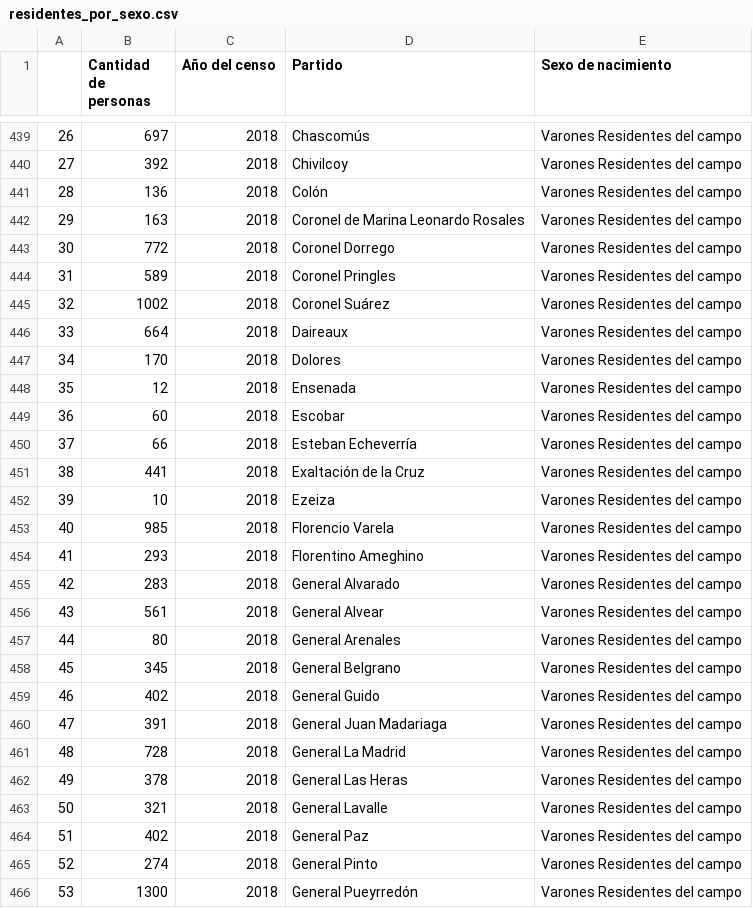
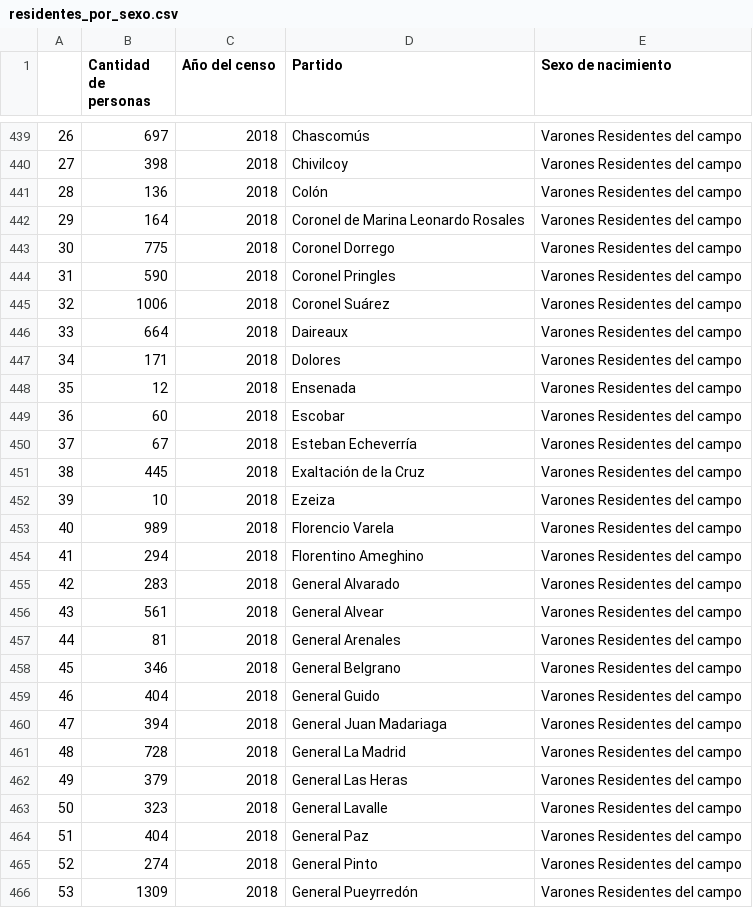
Before and after one commit to reflejar/pis-dash, a CSV file: pages/indicadores_censos/data/empleo-y-residencia/residentes_por_sexo.csv, drawn as a sheet; only a part is shown, gaps mark what is left out; the diff covers the shown part only.

```diff
--- a/pages/indicadores_censos/data/empleo-y-residencia/residentes_por_sexo.csv
+++ b/pages/indicadores_censos/data/empleo-y-residencia/residentes_por_sexo.csv
@@ -439,28 +439,28 @@
 26;697;2018;Chascomús;Varones Residentes del campo
-27;392;2018;Chivilcoy;Varones Residentes del campo
+27;398;2018;Chivilcoy;Varones Residentes del campo
 28;136;2018;Colón;Varones Residentes del campo
-29;163;2018;Coronel de Marina Leonardo Rosales;Varones Residentes del campo
-30;772;2018;Coronel Dorrego;Varones Residentes del campo
-31;589;2018;Coronel Pringles;Varones Residentes del campo
-32;1002;2018;Coronel Suárez;Varones Residentes del campo
+29;164;2018;Coronel de Marina Leonardo Rosales;Varones Residentes del campo
+30;775;2018;Coronel Dorrego;Varones Residentes del campo
+31;590;2018;Coronel Pringles;Varones Residentes del campo
+32;1006;2018;Coronel Suárez;Varones Residentes del campo
 33;664;2018;Daireaux;Varones Residentes del campo
-34;170;2018;Dolores;Varones Residentes del campo
+34;171;2018;Dolores;Varones Residentes del campo
 35;12;2018;Ensenada;Varones Residentes del campo
 36;60;2018;Escobar;Varones Residentes del campo
-37;66;2018;Esteban Echeverría;Varones Residentes del campo
-38;441;2018;Exaltación de la Cruz;Varones Residentes del campo
+37;67;2018;Esteban Echeverría;Varones Residentes del campo
+38;445;2018;Exaltación de la Cruz;Varones Residentes del campo
 39;10;2018;Ezeiza;Varones Residentes del campo
-40;985;2018;Florencio Varela;Varones Residentes del campo
-41;293;2018;Florentino Ameghino;Varones Residentes del campo
+40;989;2018;Florencio Varela;Varones Residentes del campo
+41;294;2018;Florentino Ameghino;Varones Residentes del campo
 42;283;2018;General Alvarado;Varones Residentes del campo
 43;561;2018;General Alvear;Varones Residentes del campo
-44;80;2018;General Arenales;Varones Residentes del campo
-45;345;2018;General Belgrano;Varones Residentes del campo
-46;402;2018;General Guido;Varones Residentes del campo
-47;391;2018;General Juan Madariaga;Varones Residentes del campo
+44;81;2018;General Arenales;Varones Residentes del campo
+45;346;2018;General Belgrano;Varones Residentes del campo
+46;404;2018;General Guido;Varones Residentes del campo
+47;394;2018;General Juan Madariaga;Varones Residentes del campo
 48;728;2018;General La Madrid;Varones Residentes del campo
-49;378;2018;General Las Heras;Varones Residentes del campo
-50;321;2018;General Lavalle;Varones Residentes del campo
-51;402;2018;General Paz;Varones Residentes del campo
+49;379;2018;General Las Heras;Varones Residentes del campo
+50;323;2018;General Lavalle;Varones Residentes del campo
+51;404;2018;General Paz;Varones Residentes del campo
 52;274;2018;General Pinto;Varones Residentes del campo
-53;1300;2018;General Pueyrredón;Varones Residentes del campo
+53;1309;2018;General Pueyrredón;Varones Residentes del campo
```
Also changed, not shown: 154 edited cells elsewhere in this file, pages/indicadores_censos/data/base_censo.csv, pages/indicadores_censos/data/empleo-y-residencia/evolucion_empleo.csv, 2 other files.
